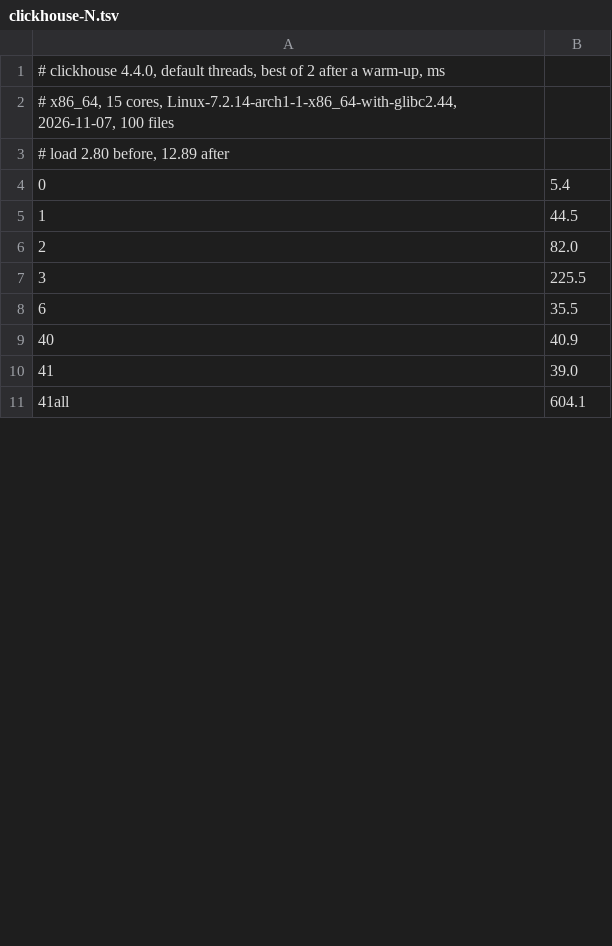
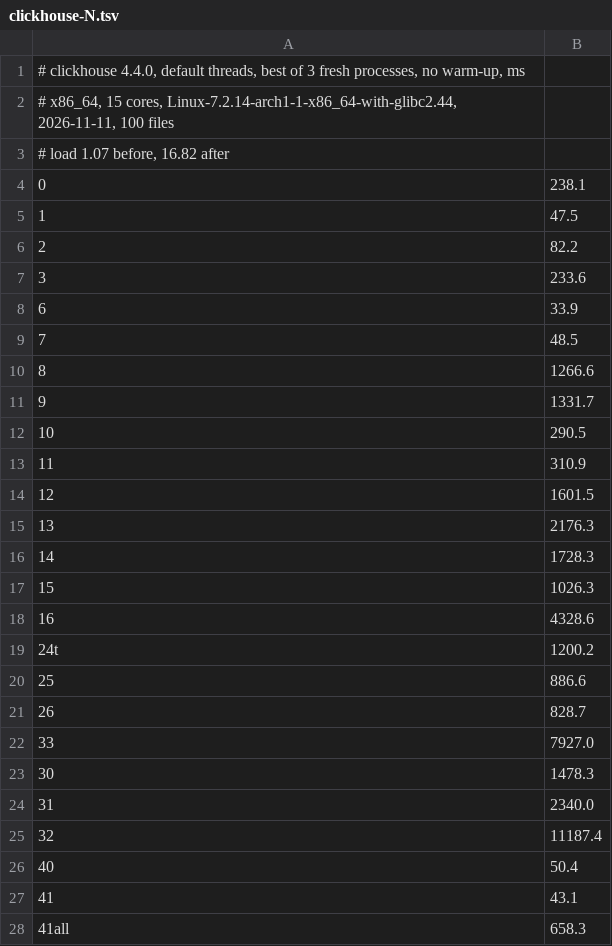
Before and after one commit to LalitMaganti/pipitdb, a TSV file: crates/bench/clickbench/results/g13/clickhouse-N.tsv, drawn as a sheet; only a part is shown; the diff covers the shown part only.

```diff
--- a/crates/bench/clickbench/results/g13/clickhouse-N.tsv
+++ b/crates/bench/clickbench/results/g13/clickhouse-N.tsv
@@ -1,11 +1,28 @@
-# clickhouse 4.4.0, default threads, best of 2 after a warm-up, ms
-# x86_64, 15 cores, Linux-7.2.14-arch1-1-x86_64-with-glibc2.44, 2026-11-07, 100 files
-# load 2.80 before, 12.89 after
-0	5.4
-1	44.5
-2	82.0
-3	225.5
-6	35.5
-40	40.9
-41	39.0
-41all	604.1
+# clickhouse 4.4.0, default threads, best of 3 fresh processes, no warm-up, ms
+# x86_64, 15 cores, Linux-7.2.14-arch1-1-x86_64-with-glibc2.44, 2026-11-11, 100 files
+# load 1.07 before, 16.82 after
+0	238.1
+1	47.5
+2	82.2
+3	233.6
+6	33.9
+7	48.5
+8	1266.6
+9	1331.7
+10	290.5
+11	310.9
+12	1601.5
+13	2176.3
+14	1728.3
+15	1026.3
+16	4328.6
+24t	1200.2
+25	886.6
+26	828.7
+33	7927.0
+30	1478.3
+31	2340.0
+32	11187.4
+40	50.4
+41	43.1
+41all	658.3
```
Also changed, not shown: 25 edited cells elsewhere in this file, crates/bench/clickbench/results/g13/datafusion-N.tsv, crates/bench/clickbench/results/g13/duckdb-1.tsv, 8 other files.
